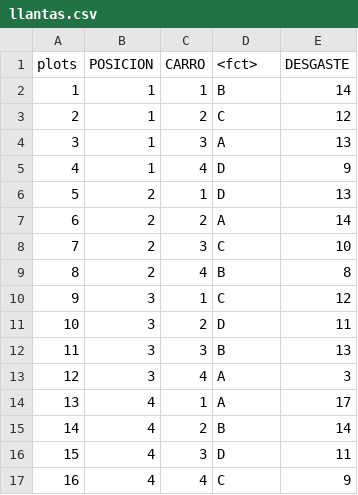
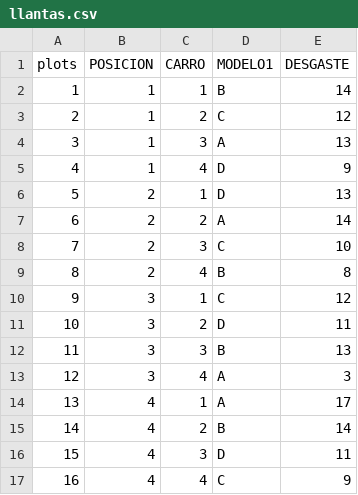
Before and after one commit to mauriciolenin87/ejercicios, a CSV file: llantas.csv, drawn as a sheet.

Commit message:
Add files via upload

```diff
--- a/llantas.csv
+++ b/llantas.csv
@@ -1,2 +1,2 @@
-plots;POSICION;CARRO;<fct>;DESGASTE
+plots;POSICION;CARRO;MODELO1;DESGASTE
 1;1;1;B;14
```
